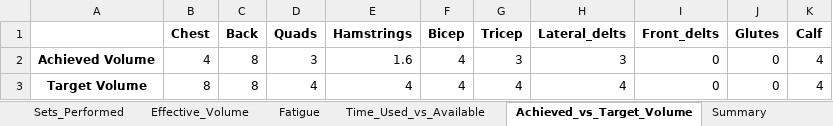
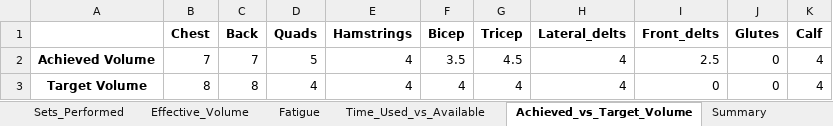
Before and after one commit to Jdrachmann/The_dynamic_scheduler, an Excel workbook: Dynamic Scheduler/Results/workout_schedule.xlsx, sheet Achieved_vs_Target_Volume, drawn as a sheet; values as stored, in another font and other column widths than the file's, no borders; removed rows and columns are numbered as before the commit, all else as after; the diff names each change by its address in the sheet, - before the commit and + after, or states it on an @@ line.

```diff
--- a/Dynamic Scheduler/Results/workout_schedule.xlsx (sheet Achieved_vs_Target_Volume)
+++ b/Dynamic Scheduler/Results/workout_schedule.xlsx (sheet Achieved_vs_Target_Volume)
-row 2: Achieved Volume | 4 | 8 | 3 | 1.6 | 4 | 3 | 3 | 0 | 0 | 4
+row 2: Achieved Volume | 7 | 7 | 5 | 4 | 3.5 | 4.5 | 4 | 2.5 | 0 | 4
```
Also changed, not shown: sheet Effective_Volume, sheet Fatigue, sheet Sets_Performed, sheet Time_Used_vs_Available, sheet Summary, Dynamic Scheduler/DayAvailability.xlsx, Dynamic Scheduler/ExerciseInfo.xlsx, 4 other files.
